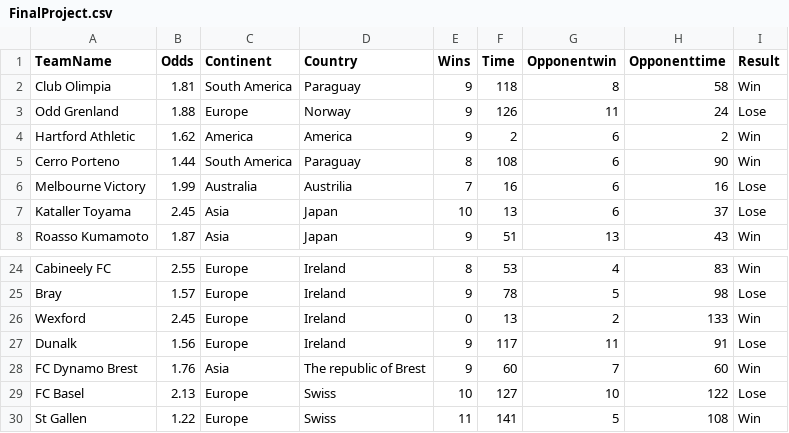
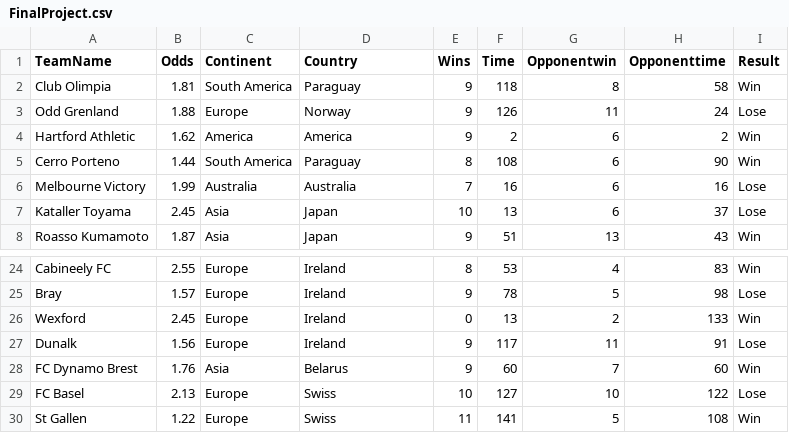
Before and after one commit to Bella1025/DAV6150., a CSV file: FinalProject.csv, drawn as a sheet; only a part is shown, gaps mark what is left out.

Commit message:
Final Project

```diff
--- a/FinalProject.csv
+++ b/FinalProject.csv
@@ -5,3 +5,3 @@ Hartford Athletic,1.62,America,America,9,2,6,2,Win
 Cerro Porteno,1.44,South America,Paraguay,8,108,6,90,Win
-Melbourne Victory,1.99,Australia,Austrilia,7,16,6,16,Lose
+Melbourne Victory,1.99,Australia,Australia,7,16,6,16,Lose
 Kataller Toyama,2.45,Asia,Japan,10,13,6,37,Lose
@@ -27,3 +27,3 @@ Wexford ,2.45,Europe,Ireland,0,13,2,133,Win
 Dunalk,1.56,Europe,Ireland,9,117,11,91,Lose
-FC Dynamo Brest,1.76,Asia,The republic of Brest,9,60,7,60,Win
+FC Dynamo Brest,1.76,Asia,Belarus,9,60,7,60,Win
 FC Basel,2.13,Europe,Swiss,10,127,10,122,Lose
```
